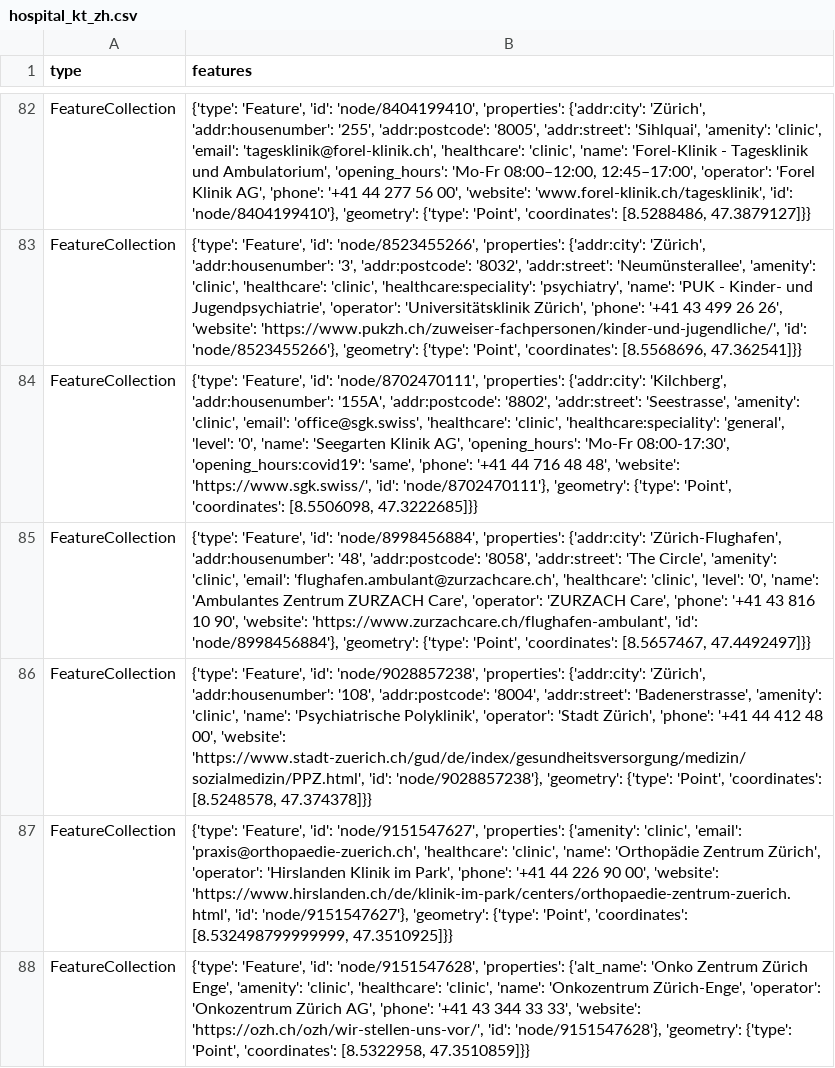
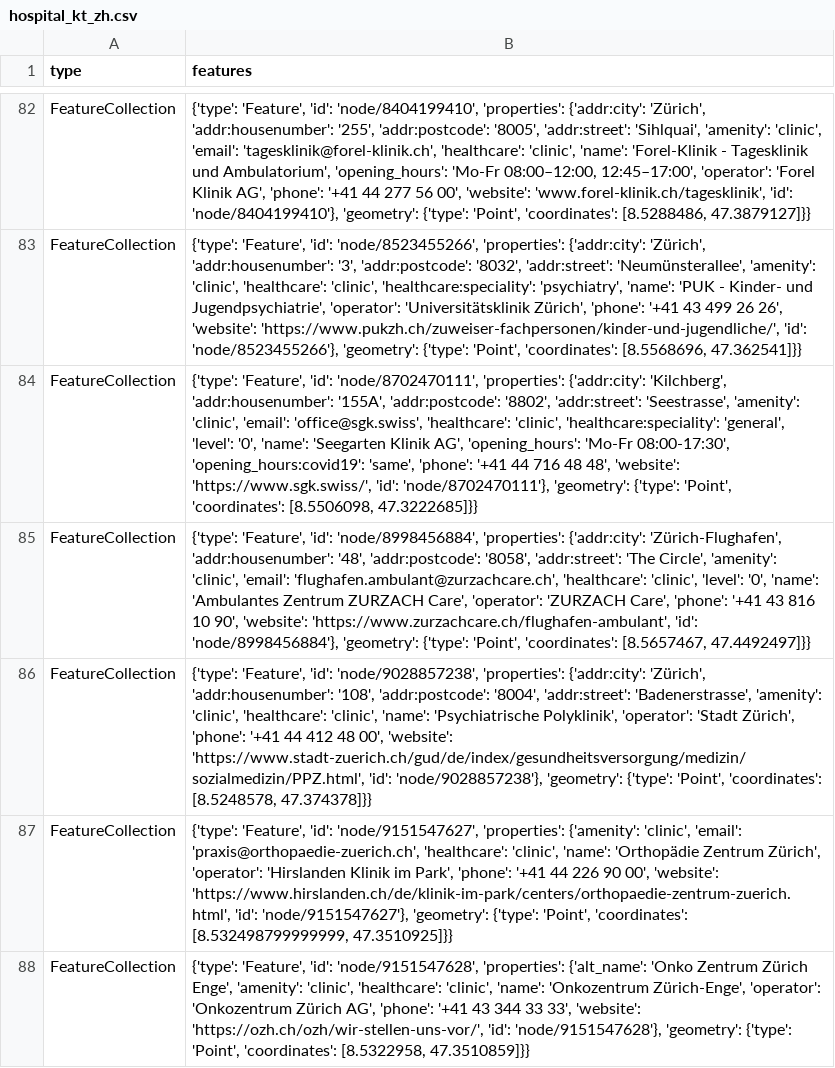
Before and after one commit to chnuessli/elz-data, a CSV file: data/csv/facilities/hospital/hospital_kt_zh.csv, drawn as a sheet; only a part is shown, gaps mark what is left out.

```diff
--- a/data/csv/facilities/hospital/hospital_kt_zh.csv
+++ b/data/csv/facilities/hospital/hospital_kt_zh.csv
@@ -85,3 +85,3 @@ FeatureCollection,"{'type': 'Feature', 'id': 'node/8702470111', 'properties': {'
 FeatureCollection,"{'type': 'Feature', 'id': 'node/8998456884', 'properties': {'addr:city': 'Zürich-Flughafen', 'addr:housenumber': '48', 'addr:postcode': '8058', 'addr:street': 'The Circle', 'amenity': 'clinic', 'email': 'flughafen.ambulant@zurzachcare.ch', 'healthcare': 'clinic', 'level': '0', 'name': 'Ambulantes Zentrum ZURZACH Care', 'operator': 'ZURZACH Care', 'phone': '+41 43 816 10 90', 'website': 'https://www.zurzachcare.ch/flughafen-ambulant', 'id': 'node/8998456884'}, 'geometry': {'type': 'Point', 'coordinates': [8.5657467, 47.4492497]}}"
-FeatureCollection,"{'type': 'Feature', 'id': 'node/9028857238', 'properties': {'addr:city': 'Zürich', 'addr:housenumber': '108', 'addr:postcode': '8004', 'addr:street': 'Badenerstrasse', 'amenity': 'clinic', 'name': 'Psychiatrische Polyklinik', 'operator': 'Stadt Zürich', 'phone': '+41 44 412 48 00', 'website': 'https://www.stadt-zuerich.ch/gud/de/index/gesundheitsversorgung/medizin/sozialmedizin/PPZ.html', 'id': 'node/9028857238'}, 'geometry': {'type': 'Point', 'coordinates': [8.5248578, 47.374378]}}"
+FeatureCollection,"{'type': 'Feature', 'id': 'node/9028857238', 'properties': {'addr:city': 'Zürich', 'addr:housenumber': '108', 'addr:postcode': '8004', 'addr:street': 'Badenerstrasse', 'amenity': 'clinic', 'healthcare': 'clinic', 'name': 'Psychiatrische Polyklinik', 'operator': 'Stadt Zürich', 'phone': '+41 44 412 48 00', 'website': 'https://www.stadt-zuerich.ch/gud/de/index/gesundheitsversorgung/medizin/sozialmedizin/PPZ.html', 'id': 'node/9028857238'}, 'geometry': {'type': 'Point', 'coordinates': [8.5248578, 47.374378]}}"
 FeatureCollection,"{'type': 'Feature', 'id': 'node/9151547627', 'properties': {'amenity': 'clinic', 'email': 'praxis@orthopaedie-zuerich.ch', 'healthcare': 'clinic', 'name': 'Orthopädie Zentrum Zürich', 'operator': 'Hirslanden Klinik im Park', 'phone': '+41 44 226 90 00', 'website': 'https://www.hirslanden.ch/de/klinik-im-park/centers/orthopaedie-zentrum-zuerich.html', 'id': 'node/9151547627'}, 'geometry': {'type': 'Point', 'coordinates': [8.532498799999999, 47.3510925]}}"
```
Also changed, not shown: data/csv/facilities/hospital/hospital_switzerland.csv, data/csv/highway/trunk/trunk_dispo_srz.csv.
